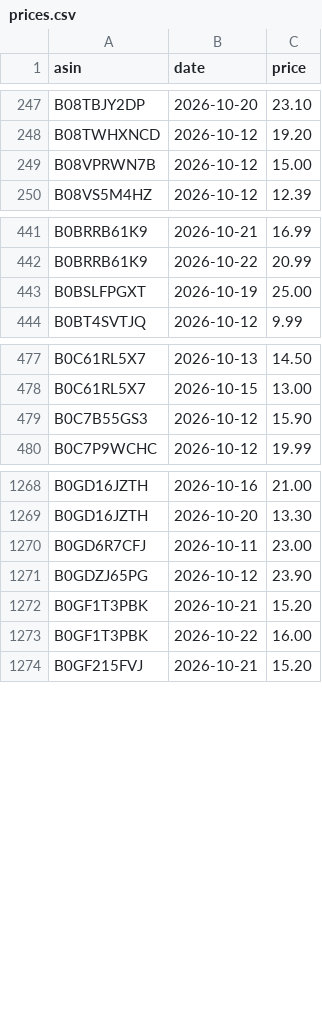
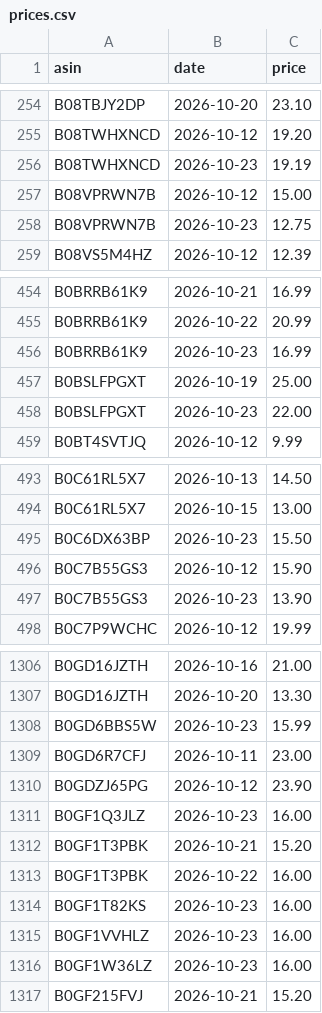
Before and after one commit to dayyyline-lgtm/coverage-dashboard, a CSV file: amazon-beauty-tracker/data/subcat/prices.csv, drawn as a sheet; only a part is shown, gaps mark what is left out; the diff covers the shown part only.

```diff
--- a/amazon-beauty-tracker/data/subcat/prices.csv
+++ b/amazon-beauty-tracker/data/subcat/prices.csv
@@ -248,3 +255,5 @@ B08TBJY2DP,2026-10-20,23.10
 B08TWHXNCD,2026-10-12,19.20
+B08TWHXNCD,2026-10-23,19.19
 B08VPRWN7B,2026-10-12,15.00
+B08VPRWN7B,2026-10-23,12.75
 B08VS5M4HZ,2026-10-12,12.39
@@ -442,3 +455,5 @@ B0BRRB61K9,2026-10-21,16.99
 B0BRRB61K9,2026-10-22,20.99
+B0BRRB61K9,2026-10-23,16.99
 B0BSLFPGXT,2026-10-19,25.00
+B0BSLFPGXT,2026-10-23,22.00
 B0BT4SVTJQ,2026-10-12,9.99
@@ -478,3 +494,5 @@ B0C61RL5X7,2026-10-13,14.50
 B0C61RL5X7,2026-10-15,13.00
+B0C6DX63BP,2026-10-23,15.50
 B0C7B55GS3,2026-10-12,15.90
+B0C7B55GS3,2026-10-23,13.90
 B0C7P9WCHC,2026-10-12,19.99
@@ -1269,6 +1307,11 @@ B0GD16JZTH,2026-10-16,21.00
 B0GD16JZTH,2026-10-20,13.30
+B0GD6BBS5W,2026-10-23,15.99
 B0GD6R7CFJ,2026-10-11,23.00
 B0GDZJ65PG,2026-10-12,23.90
+B0GF1Q3JLZ,2026-10-23,16.00
 B0GF1T3PBK,2026-10-21,15.20
 B0GF1T3PBK,2026-10-22,16.00
+B0GF1T82KS,2026-10-23,16.00
+B0GF1VVHLZ,2026-10-23,16.00
+B0GF1W36LZ,2026-10-23,16.00
 B0GF215FVJ,2026-10-21,15.20
```
Also changed, not shown: 46 added rows elsewhere in this file, amazon-beauty-tracker/data/lists/2026-10.csv, amazon-beauty-tracker/data/lists/days.csv, 5 other files.
